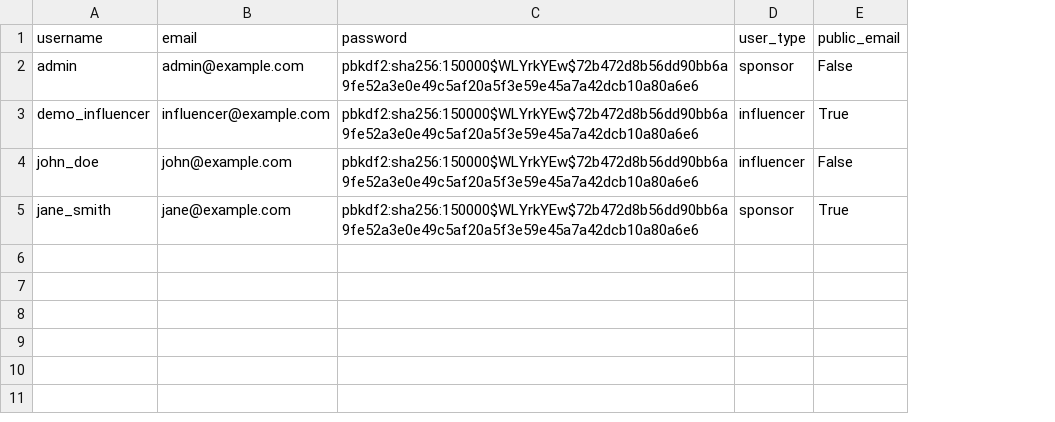
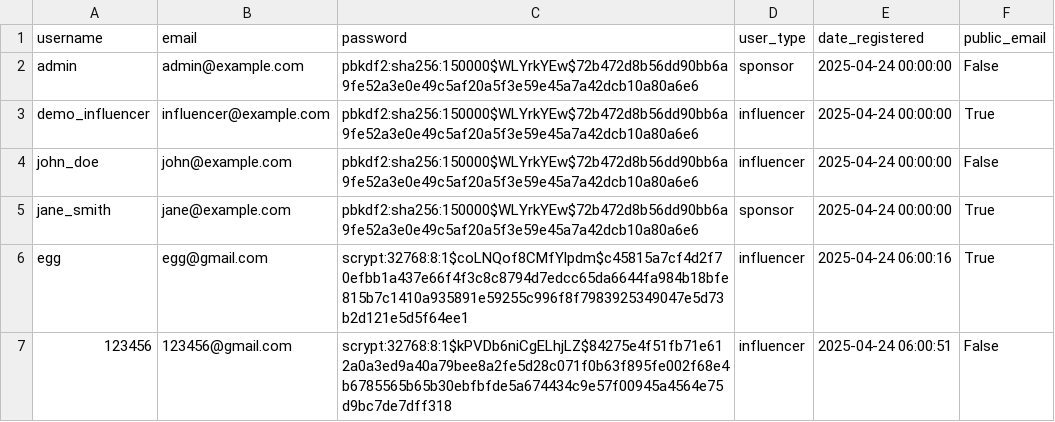
Before and after one commit to Shadowmage-commits/Influencer_kartr, a CSV file: data/database.csv, drawn as a sheet; the diff names each change by its address in the sheet, - before the commit and + after, or states it on an @@ line.

```diff
--- a/data/database.csv
+++ b/data/database.csv
+column E (date_registered), rows 2-5: all 2025-04-24 00:00:00
+row 6: egg | egg@gmail.com | scrypt:32768:8:1$coLNQof8CMfYlpdm$c45815a7cf4d2f70efbb1a437e66f4f3c8c8794d7edcc65da6644fa984b18bfe815b7c1410a935891e59255c996f8f7983925349047e5d73b2d121e5d5f64ee1 | influencer | 2025-04-24 06:00:16 | True
+row 7: 123456 | 123456@gmail.com | scrypt:32768:8:1$kPVDb6niCgELhjLZ$84275e4f51fb71e612a0a3ed9a40a79bee8a2fe5d28c071f0b63f895fe002f68e4b6785565b65b30ebfbfde5a674434c9e57f00945a4564e75d9bc7de7dff318 | influencer | 2025-04-24 06:00:51 | False
```
Also changed, not shown: 3 other files.
